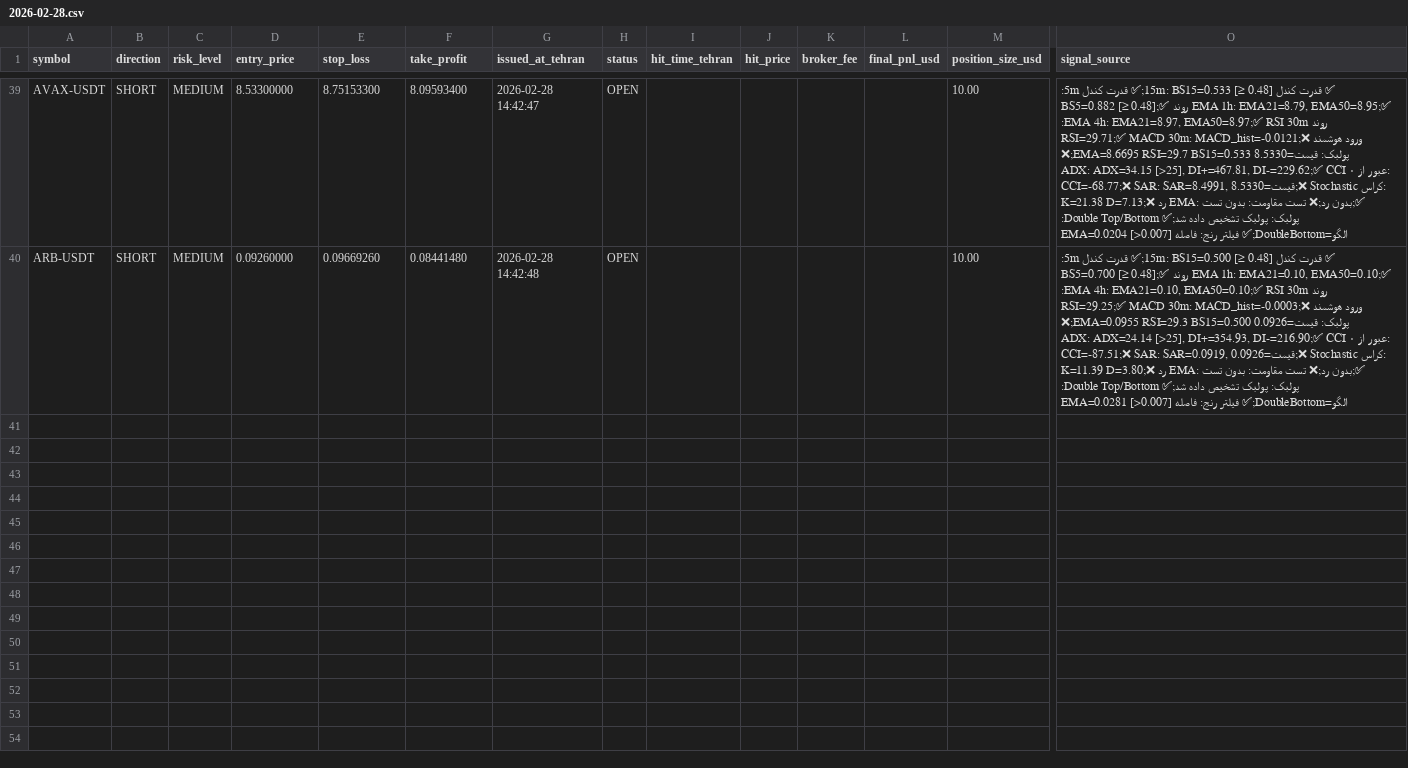
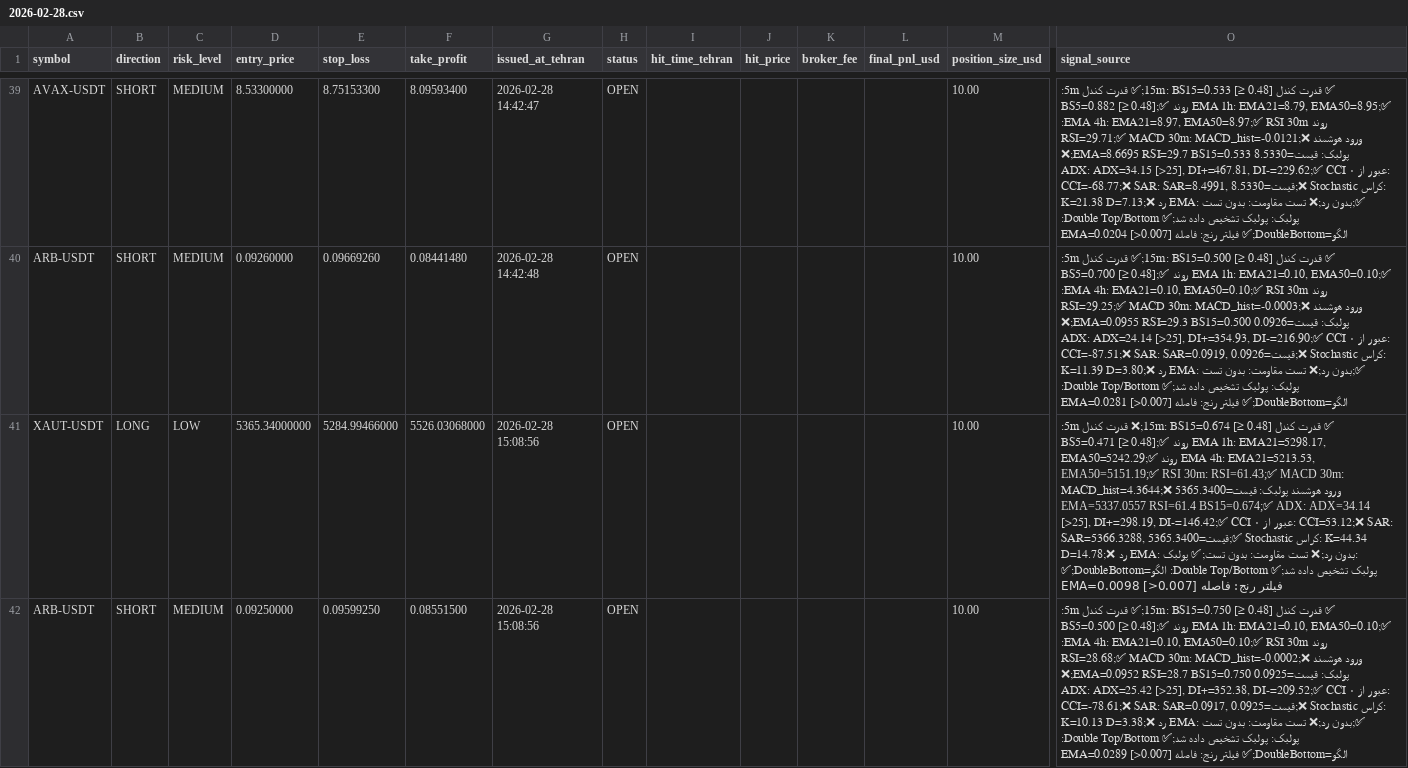
Before and after one commit to relaxboy65/KhosroSignalAnalyzerBot, a CSV file: signals/2026-02-28.csv, drawn as a sheet; only a part is shown, gaps mark what is left out; rows hold the shown columns only; the diff covers the shown part only; the diff names each change by its address in the sheet, - before the commit and + after, or states it on an @@ line.

```diff
--- a/signals/2026-02-28.csv
+++ b/signals/2026-02-28.csv
+row 41: XAUT-USDT | LONG | LOW | 5365.34000000 | 5284.99466000 | 5526.03068000 | 2026-02-28 15:08:56 | OPEN |  |  |  |  | 10.00 | ✅ قدرت کندل 15m: BS15=0.674 [≥ 0.48];❌ قدرت کندل 5m: BS5=0.471 [≥ 0.48];✅ روند EMA 1h: EMA21=5298.17, EMA50=5242.29;✅ روند EMA 4h: EMA21=5213.53, EMA50=5151.19;✅ RSI 30m: RSI=61.43;✅ MACD 30m: MACD_hist=4.3644;❌ ورود هوشمند پولبک: قیمت=5365.3400 EMA=5337.0557 RSI=61.4 BS15=0.674;✅ ADX: ADX=34.14 [>25], DI+=298.19, DI-=146.42;✅ CCI عبور از ۰: CCI=53.12;❌ SAR: SAR=5366.3288, قیمت=5365.3400;✅ Stochastic کراس: K=44.34 D=14.78;❌ رد EMA: بدون رد;❌ تست مقاومت: بدون تست;✅ پولبک: پولبک تشخیص داده شد;✅ Double Top/Bottom: الگو=DoubleBottom;✅ فیلتر رنج: فاصله EMA=0.0098 [>0.007]
+row 42: ARB-USDT | SHORT | MEDIUM | 0.09250000 | 0.09599250 | 0.08551500 | 2026-02-28 15:08:56 | OPEN |  |  |  |  | 10.00 | ✅ قدرت کندل 15m: BS15=0.750 [≥ 0.48];✅ قدرت کندل 5m: BS5=0.500 [≥ 0.48];✅ روند EMA 1h: EMA21=0.10, EMA50=0.10;✅ روند EMA 4h: EMA21=0.10, EMA50=0.10;✅ RSI 30m: RSI=28.68;✅ MACD 30m: MACD_hist=-0.0002;❌ ورود هوشمند پولبک: قیمت=0.0925 EMA=0.0952 RSI=28.7 BS15=0.750;❌ ADX: ADX=25.42 [>25], DI+=352.38, DI-=209.52;✅ CCI عبور از ۰: CCI=-78.61;❌ SAR: SAR=0.0917, قیمت=0.0925;❌ Stochastic کراس: K=10.13 D=3.38;❌ رد EMA: بدون رد;❌ تست مقاومت: بدون تست;✅ پولبک: پولبک تشخیص داده شد;✅ Double Top/Bottom: الگو=DoubleBottom;✅ فیلتر رنج: فاصله EMA=0.0289 [>0.007]
```
Also changed, not shown: 1 added row elsewhere in this file.
